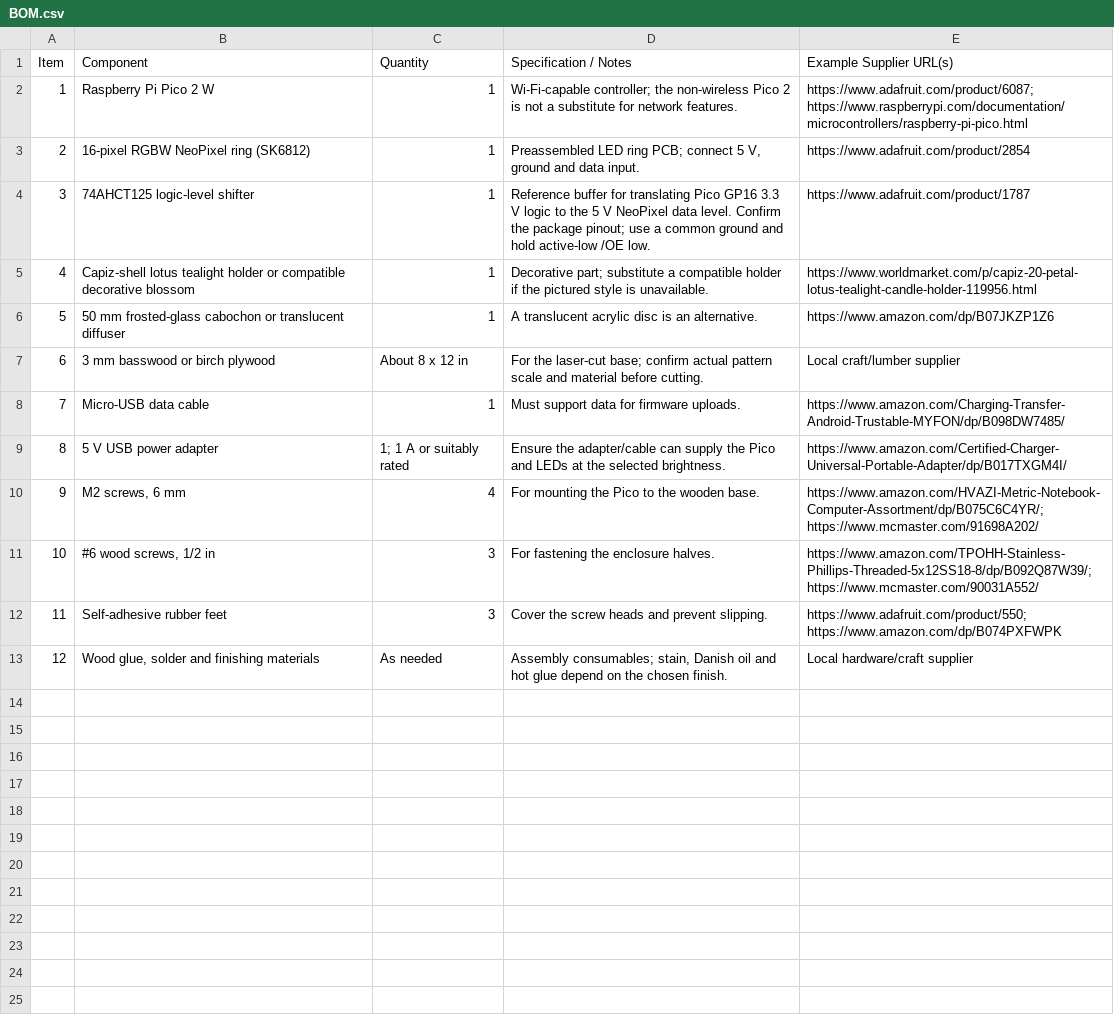
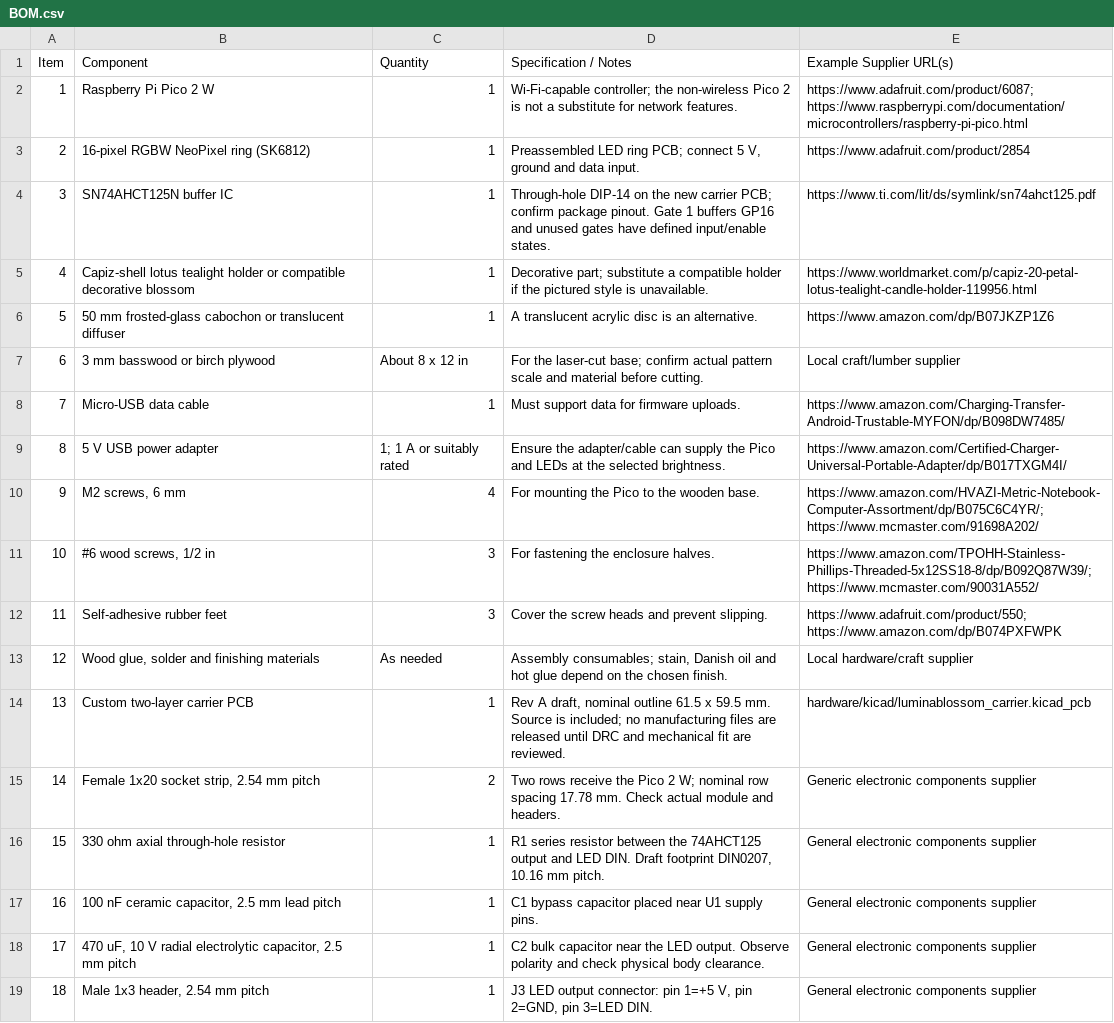
Before and after one commit to LunarEchoo56/LuminaBlossom, a CSV file: BOM.csv, drawn as a sheet.

Commit message:
Add draft KiCad carrier board and native schematic

```diff
--- a/BOM.csv
+++ b/BOM.csv
@@ -3,3 +3,3 @@ Item,Component,Quantity,Specification / Notes,Example Supplier URL(s)
 2,"16-pixel RGBW NeoPixel ring (SK6812)",1,"Preassembled LED ring PCB; connect 5 V, ground and data input.","https://www.adafruit.com/product/2854"
-3,"74AHCT125 logic-level shifter",1,"Reference buffer for translating Pico GP16 3.3 V logic to the 5 V NeoPixel data level. Confirm the package pinout; use a common ground and hold active-low /OE low.","https://www.adafruit.com/product/1787"
+3,"SN74AHCT125N buffer IC",1,"Through-hole DIP-14 on the new carrier PCB; confirm package pinout. Gate 1 buffers GP16 and unused gates have defined input/enable states.","https://www.ti.com/lit/ds/symlink/sn74ahct125.pdf"
 4,"Capiz-shell lotus tealight holder or compatible decorative blossom",1,"Decorative part; substitute a compatible holder if the pictured style is unavailable.","https://www.worldmarket.com/p/capiz-20-petal-lotus-tealight-candle-holder-119956.html"
@@ -13 +13,7 @@ Item,Component,Quantity,Specification / Notes,Example Supplier URL(s)
 12,"Wood glue, solder and finishing materials","As needed","Assembly consumables; stain, Danish oil and hot glue depend on the chosen finish.","Local hardware/craft supplier"
+13,"Custom two-layer carrier PCB",1,"Rev A draft, nominal outline 61.5 x 59.5 mm. Source is included; no manufacturing files are released until DRC and mechanical fit are reviewed.","hardware/kicad/luminablossom_carrier.kicad_pcb"
+14,"Female 1x20 socket strip, 2.54 mm pitch",2,"Two rows receive the Pico 2 W; nominal row spacing 17.78 mm. Check actual module and headers.","Generic electronic components supplier"
+15,"330 ohm axial through-hole resistor",1,"R1 series resistor between the 74AHCT125 output and LED DIN. Draft footprint DIN0207, 10.16 mm pitch.","General electronic components supplier"
+16,"100 nF ceramic capacitor, 2.5 mm lead pitch",1,"C1 bypass capacitor placed near U1 supply pins.","General electronic components supplier"
+17,"470 uF, 10 V radial electrolytic capacitor, 2.5 mm pitch",1,"C2 bulk capacitor near the LED output. Observe polarity and check physical body clearance.","General electronic components supplier"
+18,"Male 1x3 header, 2.54 mm pitch",1,"J3 LED output connector: pin 1=+5 V, pin 2=GND, pin 3=LED DIN.","General electronic components supplier"
```
Also changed, not shown: 9 other files.
